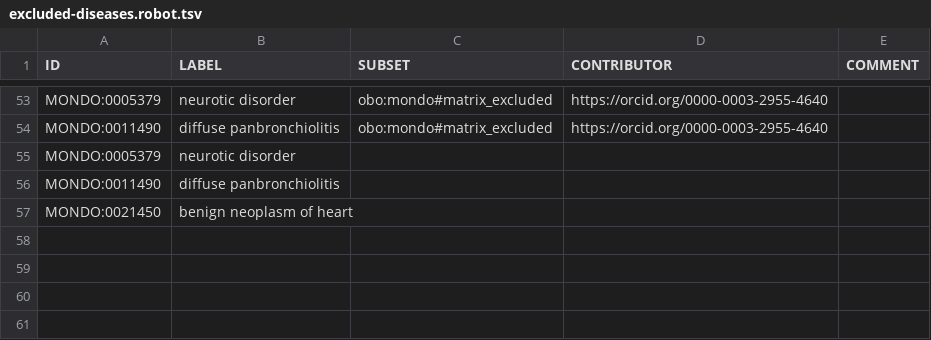
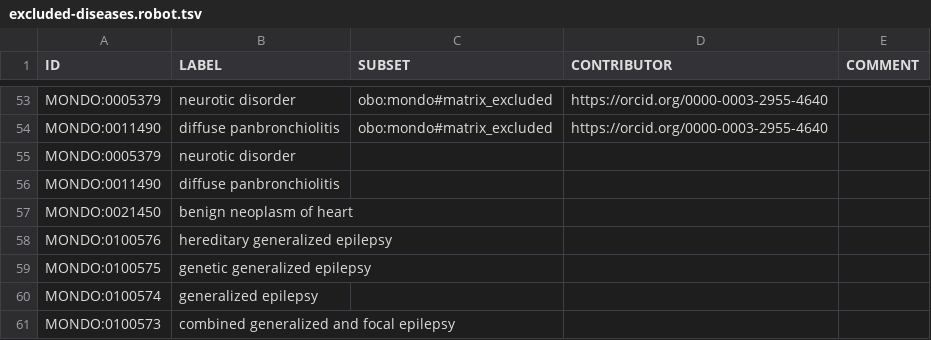
Before and after one commit to everycure-org/matrix-disease-list, a TSV file: src/excluded-diseases.robot.tsv, drawn as a sheet; only a part is shown, gaps mark what is left out.

Commit message:
Update disease list november 2024

```diff
--- a/src/excluded-diseases.robot.tsv
+++ b/src/excluded-diseases.robot.tsv
@@ -57 +57,5 @@ MONDO:0011490	diffuse panbronchiolitis
 MONDO:0021450	benign neoplasm of heart			
+MONDO:0100576	hereditary generalized epilepsy			
+MONDO:0100575	genetic generalized epilepsy			
+MONDO:0100574	generalized epilepsy			
+MONDO:0100573	combined generalized and focal epilepsy			
```
Also changed, not shown: src/included-diseases.robot.tsv, 1 other file.
